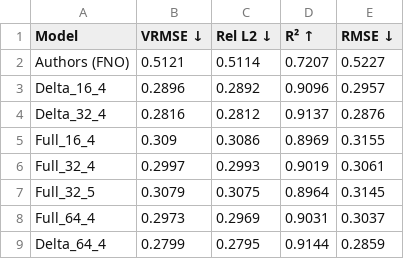
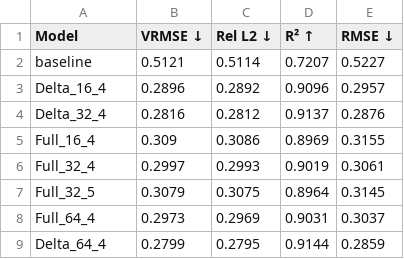
Before and after one commit to eliray01/msc_hse, a CSV file: results/FNO/Model Comparison (1-Step Prediction).csv (was results/Model Comparison (1-Step Prediction).csv), drawn as a sheet.

Commit message:
U-net models results

```diff
--- a/results/Model Comparison (1-Step Prediction).csv
+++ b/results/FNO/Model Comparison (1-Step Prediction).csv
@@ -1,3 +1,3 @@
 Model,VRMSE ↓,Rel L2 ↓,R² ↑,RMSE ↓
-Authors (FNO),0.5121,0.5114,0.7207,0.5227
+baseline,0.5121,0.5114,0.7207,0.5227
 Delta_16_4,0.2896,0.2892,0.9096,0.2957
```
Also changed, not shown: results/FNO/Error Growth (Rollout Stability).csv, results/FNO/Model Comparison (Rollout 4-step).csv, 34 other files.
